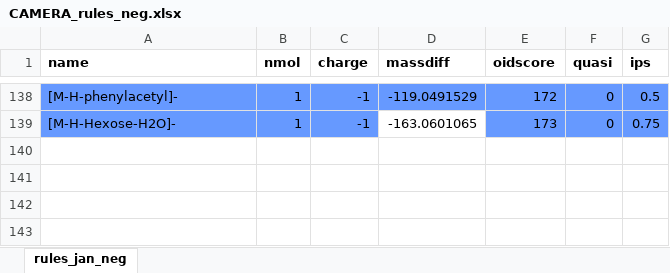
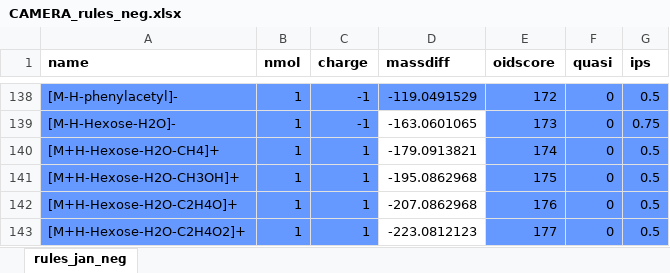
Before and after one commit to stanstrup/commonMZ, an Excel workbook: inst/extdata/CAMERA_rules_neg.xlsx, sheet rules_jan_neg, drawn as a sheet; only a part is shown, gaps mark what is left out; values as stored, in another font and other column widths than the file's, no borders; the diff names each change by its address in the sheet, - before the commit and + after, or states it on an @@ line.

```diff
--- a/inst/extdata/CAMERA_rules_neg.xlsx (sheet rules_jan_neg)
+++ b/inst/extdata/CAMERA_rules_neg.xlsx (sheet rules_jan_neg)
+row 140: [M+H-Hexose-H2O-CH4]+ | 1 | 1 | -179.0913821 | 174 | 0 | 0.5
+row 141: [M+H-Hexose-H2O-CH3OH]+ | 1 | 1 | -195.0862968 | 175 | 0 | 0.5
+row 142: [M+H-Hexose-H2O-C2H4O]+ | 1 | 1 | -207.0862968 | 176 | 0 | 0.5
+row 143: [M+H-Hexose-H2O-C2H4O2]+ | 1 | 1 | -223.0812123 | 177 | 0 | 0.5
```
Also changed, not shown: inst/extdata/CAMERA_rules_pos.xlsx.
